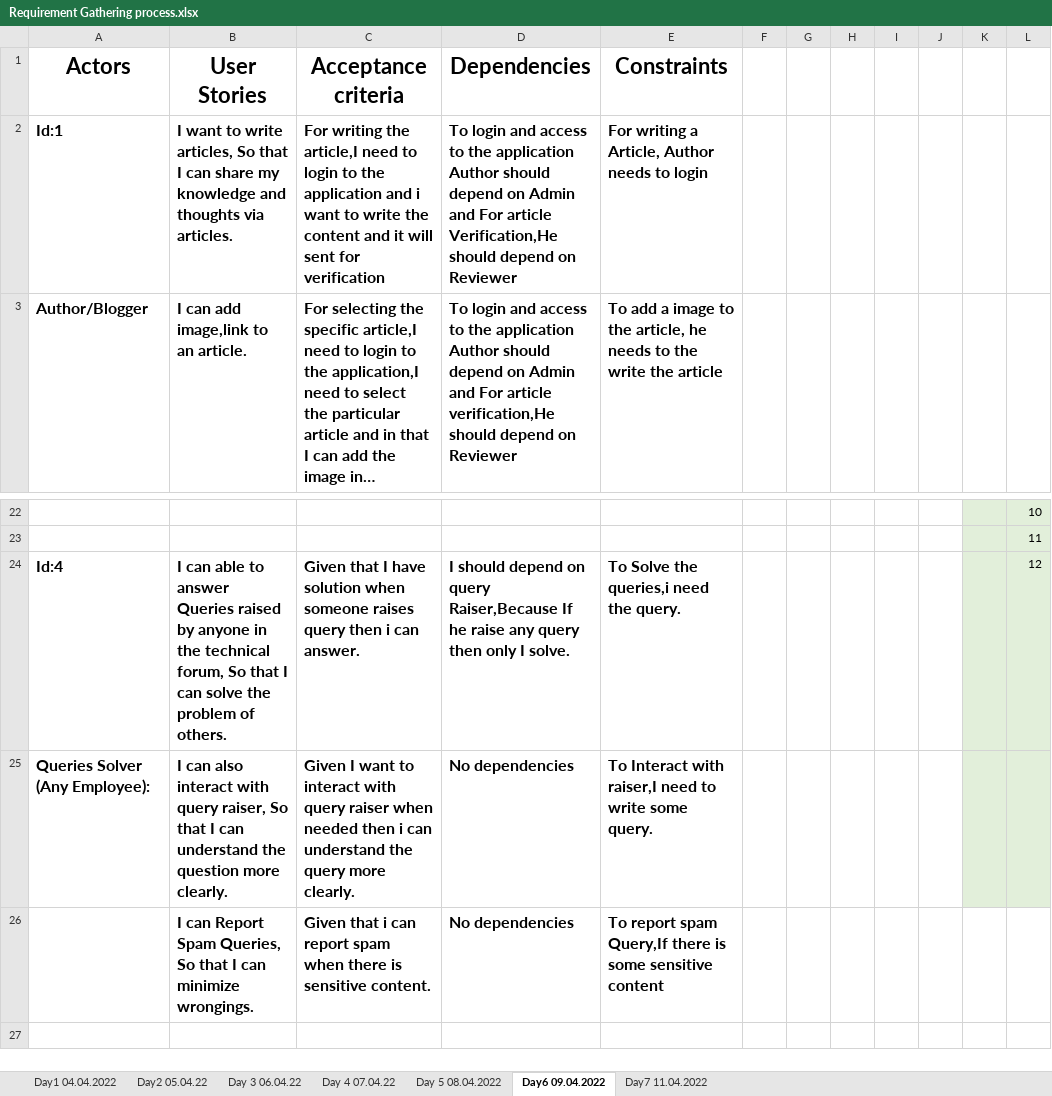
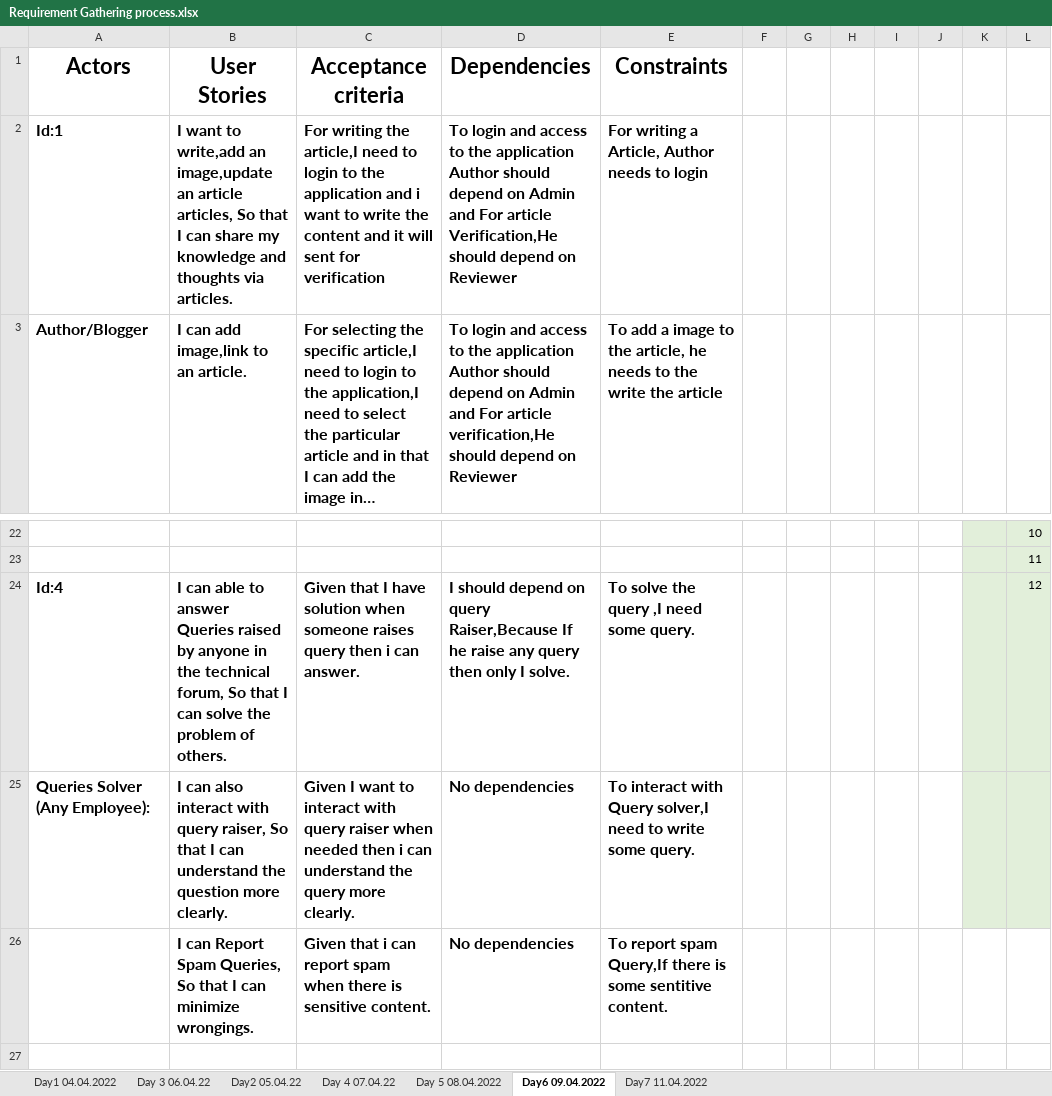
Before and after one commit to arvi9/ASPNet-WebAPI-Anngular-Project, an Excel workbook: Aurora/Requirements/User Stories/Requirement Gathering process.xlsx, sheet Day6 09.04.2022, drawn as a sheet; only a part is shown, gaps mark what is left out; long unchanged cells end in …; values as stored, in another font and other column widths than the file's, no borders; charts and pictures not drawn; the diff names each change by its address in the sheet, - before the commit and + after, or states it on an @@ line.

```diff
--- a/Aurora/Requirements/User Stories/Requirement Gathering process.xlsx (sheet Day6 09.04.2022)
+++ b/Aurora/Requirements/User Stories/Requirement Gathering process.xlsx (sheet Day6 09.04.2022)
@@ sheet tab order changed: Day1 04.04.2022 | Day 3 06.04.22 | Day2 05.04.22 | Day 4 07.04.22 | Day 5 08.04.2022 | Day6 09.04.2022 | Day7 11.04.2022 @@
-B2 (User Stories): …want to write articles, So…
+B2 (User Stories): …want to write,add an image,update an article articles, So…
-E24 (Constraints): To Solve the queries,i need the query.
+E24 (Constraints): To solve the query ,I need some query.
-E25 (Constraints): To Interact with raiser,I need to…
+E25 (Constraints): To interact with Query solver,I need to…
-E26 (Constraints): …is some sensitive content
+E26 (Constraints): …is some sentitive content.
```
Also changed, not shown: sheet Day7 11.04.2022, charts or pictures, 35 other files.
